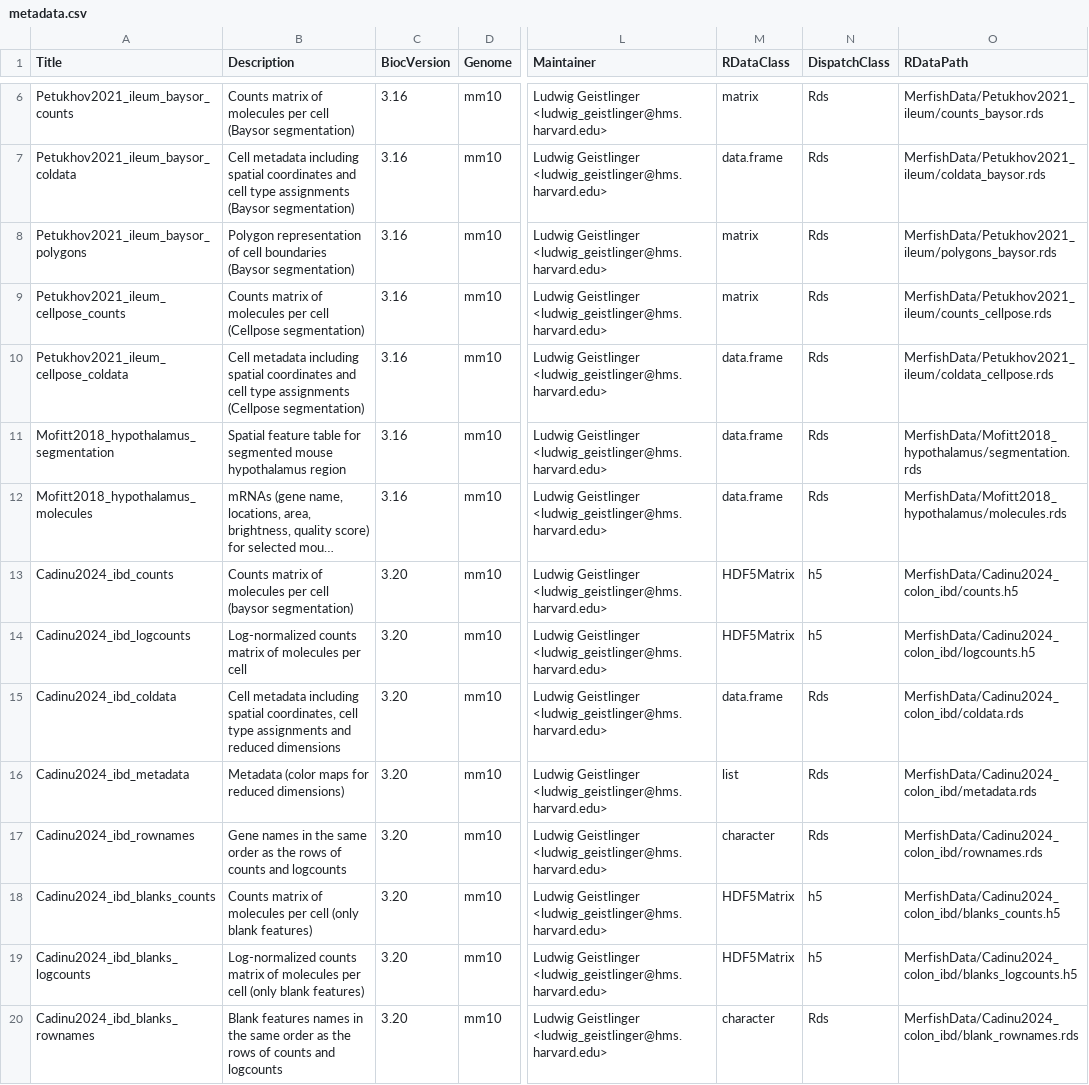
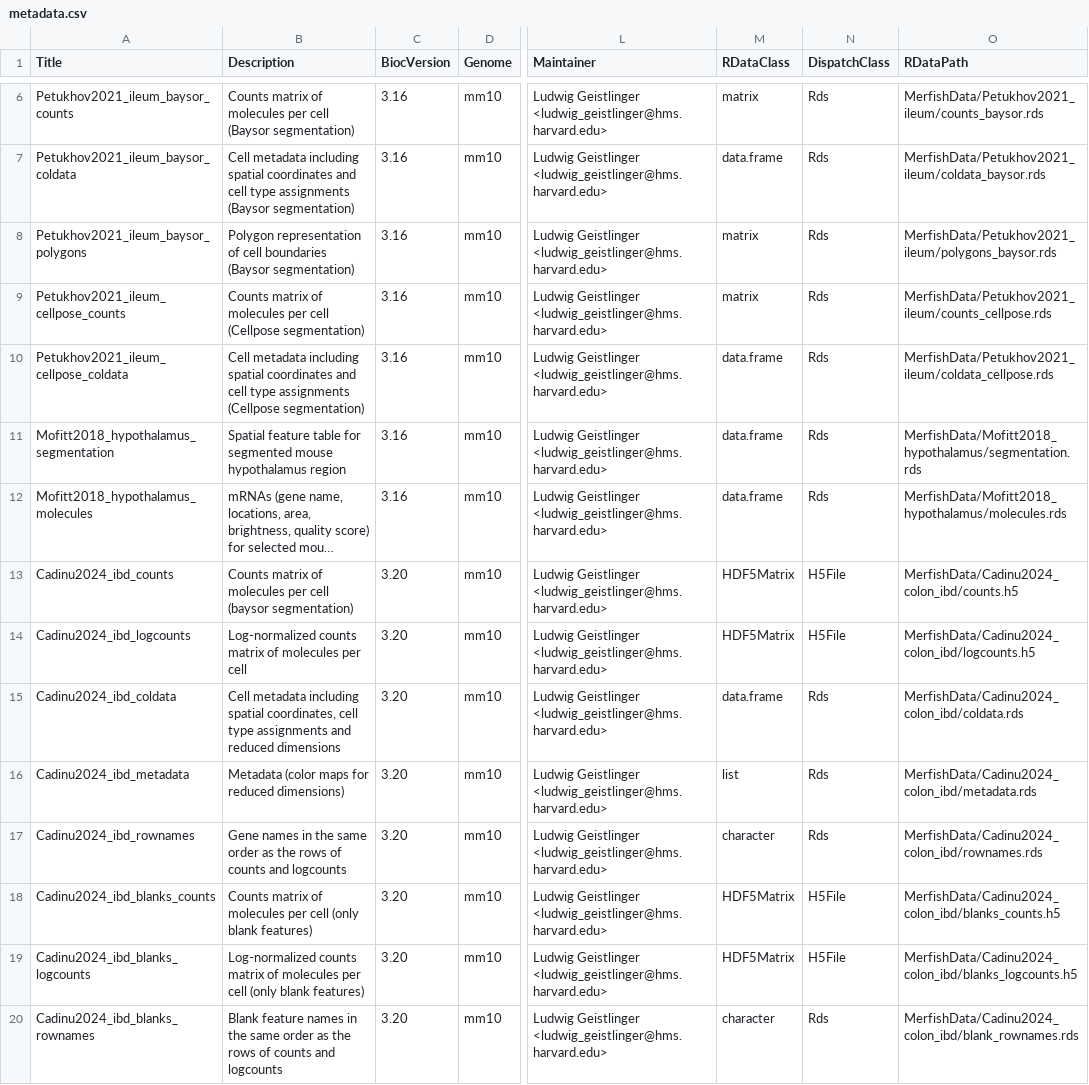
Before and after one commit to bioc/MerfishData, a CSV file: inst/extdata/metadata.csv, drawn as a sheet; only a part is shown, gaps mark what is left out; long unchanged cells end in …; the diff names each change by its address in the sheet, - before the commit and + after, or states it on an @@ line.

Commit message:
Update metadata.csv
update dispatch class for h5 files

```diff
--- a/inst/extdata/metadata.csv
+++ b/inst/extdata/metadata.csv
-N13:N14 (DispatchClass): h5
+N13:N14 (DispatchClass): H5File
-N18:N19 (DispatchClass): h5
+N18:N19 (DispatchClass): H5File
-B20 (Description): Blank features names in…
+B20 (Description): Blank feature names in…
```
